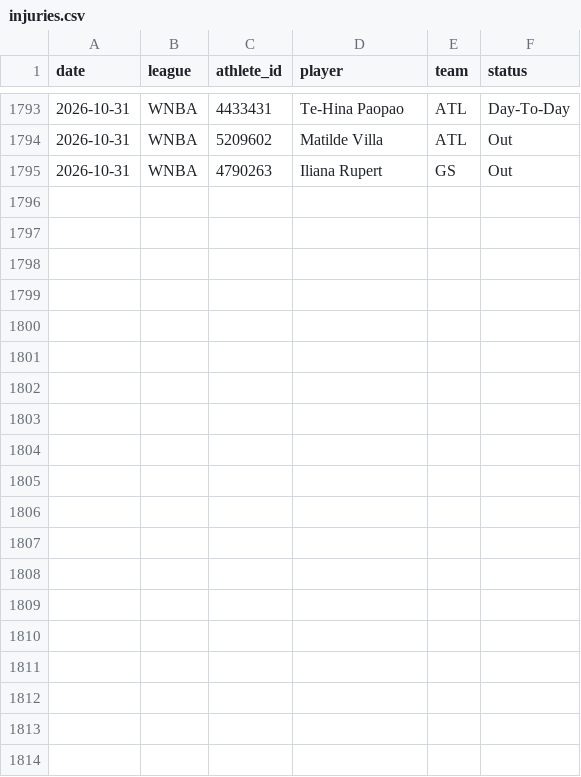
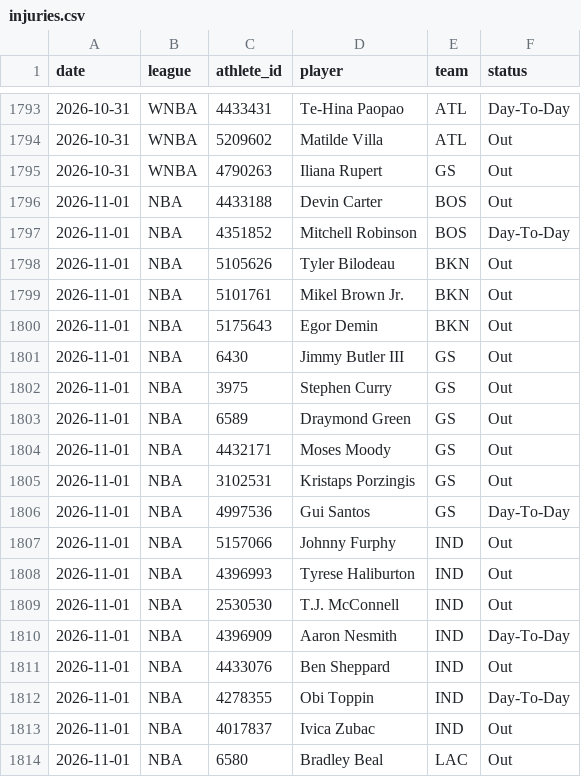
Before and after one commit to azcal/mbm-props, a CSV file: logs/injuries.csv, drawn as a sheet; only a part is shown, gaps mark what is left out; the diff covers the shown part only; the diff names each change by its address in the sheet, - before the commit and + after, or states it on an @@ line.

```diff
--- a/logs/injuries.csv
+++ b/logs/injuries.csv
+row 1796: 2026-11-01 | NBA | 4433188 | Devin Carter | BOS | Out
+row 1797: 2026-11-01 | NBA | 4351852 | Mitchell Robinson | BOS | Day-To-Day
+row 1798: 2026-11-01 | NBA | 5105626 | Tyler Bilodeau | BKN | Out
+row 1799: 2026-11-01 | NBA | 5101761 | Mikel Brown Jr. | BKN | Out
+row 1800: 2026-11-01 | NBA | 5175643 | Egor Demin | BKN | Out
+row 1801: 2026-11-01 | NBA | 6430 | Jimmy Butler III | GS | Out
+row 1802: 2026-11-01 | NBA | 3975 | Stephen Curry | GS | Out
+row 1803: 2026-11-01 | NBA | 6589 | Draymond Green | GS | Out
+row 1804: 2026-11-01 | NBA | 4432171 | Moses Moody | GS | Out
+row 1805: 2026-11-01 | NBA | 3102531 | Kristaps Porzingis | GS | Out
+row 1806: 2026-11-01 | NBA | 4997536 | Gui Santos | GS | Day-To-Day
+row 1807: 2026-11-01 | NBA | 5157066 | Johnny Furphy | IND | Out
+row 1808: 2026-11-01 | NBA | 4396993 | Tyrese Haliburton | IND | Out
+row 1809: 2026-11-01 | NBA | 2530530 | T.J. McConnell | IND | Out
+row 1810: 2026-11-01 | NBA | 4396909 | Aaron Nesmith | IND | Day-To-Day
+row 1811: 2026-11-01 | NBA | 4433076 | Ben Sheppard | IND | Out
+row 1812: 2026-11-01 | NBA | 4278355 | Obi Toppin | IND | Day-To-Day
+row 1813: 2026-11-01 | NBA | 4017837 | Ivica Zubac | IND | Out
+row 1814: 2026-11-01 | NBA | 6580 | Bradley Beal | LAC | Out
```
Also changed, not shown: 13 added rows elsewhere in this file, logs/predictions.csv, 1 other file.
